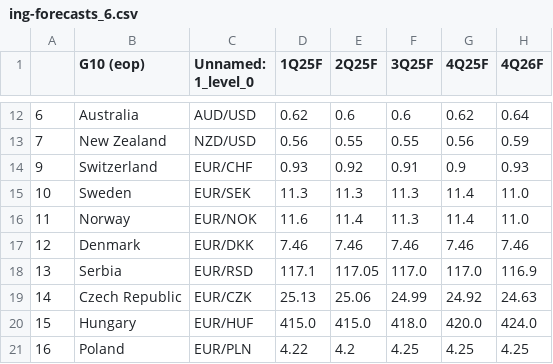
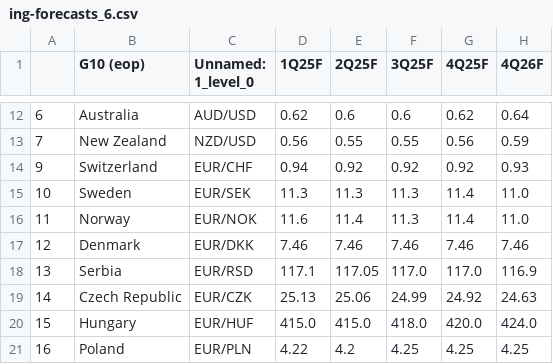
Before and after one commit to cmangla/boe-rate-forecast-tracker, a CSV file: ing-forecasts_6.csv, drawn as a sheet; only a part is shown, gaps mark what is left out.

```diff
--- a/ing-forecasts_6.csv
+++ b/ing-forecasts_6.csv
@@ -13,3 +13,3 @@
 7,New Zealand,NZD/USD,0.56,0.55,0.55,0.56,0.59
-9,Switzerland,EUR/CHF,0.93,0.92,0.91,0.9,0.93
+9,Switzerland,EUR/CHF,0.94,0.92,0.92,0.92,0.93
 10,Sweden,EUR/SEK,11.3,11.3,11.3,11.4,11.0
```
Also changed, not shown: 2 other files.
